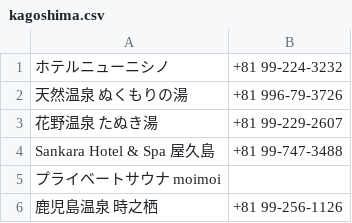
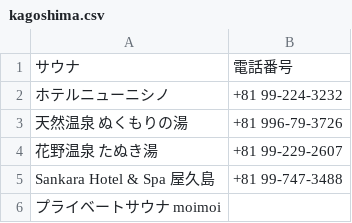
Before and after one commit to sato-taku/sameshi, a CSV file: lib/csv/kagoshima.csv, drawn as a sheet; only a part is shown; the shorter side is filled out with more unchanged rows.

Commit message:
add: any_saunas

```diff
--- a/lib/csv/kagoshima.csv
+++ b/lib/csv/kagoshima.csv
@@ -1 +1,2 @@
+サウナ,電話番号
 ホテルニューニシノ,+81 99-224-3232
```
